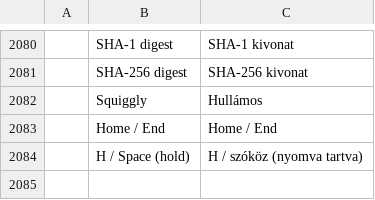
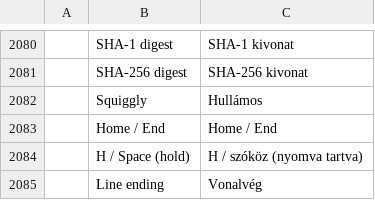
Before and after one commit to bartalos86/pdfcraft, a TSV file: crates/ui-egui/src/i18n/hu.tsv, drawn as a sheet; only a part is shown, gaps mark what is left out; the diff names each change by its address in the sheet, - before the commit and + after, or states it on an @@ line.

```diff
--- a/crates/ui-egui/src/i18n/hu.tsv
+++ b/crates/ui-egui/src/i18n/hu.tsv
+row 2085:  | Line ending | Vonalvég
```
Also changed, not shown: crates/ui-egui/src/i18n/uk.tsv, 1 other file.
